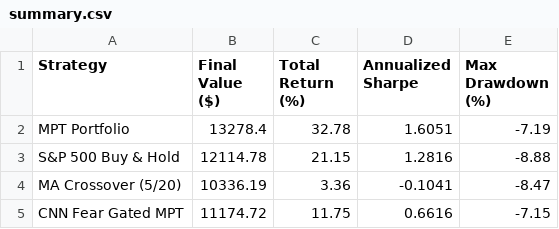
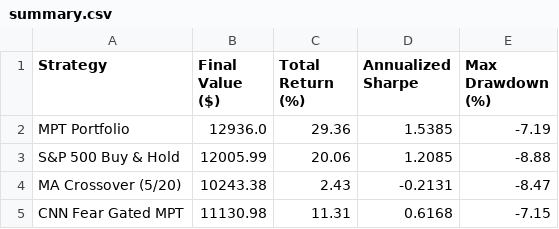
Before and after one commit to JAIDEEP-TRIP/portfolio-optimization, a CSV file: outputs/summary.csv, drawn as a sheet.

```diff
--- a/outputs/summary.csv
+++ b/outputs/summary.csv
@@ -1,5 +1,5 @@
 Strategy,Final Value ($),Total Return (%),Annualized Sharpe,Max Drawdown (%)
-MPT Portfolio,13278.4,32.78,1.6051,-7.19
-S&P 500 Buy & Hold,12114.78,21.15,1.2816,-8.88
-MA Crossover (5/20),10336.19,3.36,-0.1041,-8.47
-CNN Fear Gated MPT,11174.72,11.75,0.6616,-7.15
+MPT Portfolio,12936.0,29.36,1.5385,-7.19
+S&P 500 Buy & Hold,12005.99,20.06,1.2085,-8.88
+MA Crossover (5/20),10243.38,2.43,-0.2131,-8.47
+CNN Fear Gated MPT,11130.98,11.31,0.6168,-7.15
```
Also changed, not shown: outputs/portfolio_values.csv, outputs/todays_allocation.csv, 5 other files.
